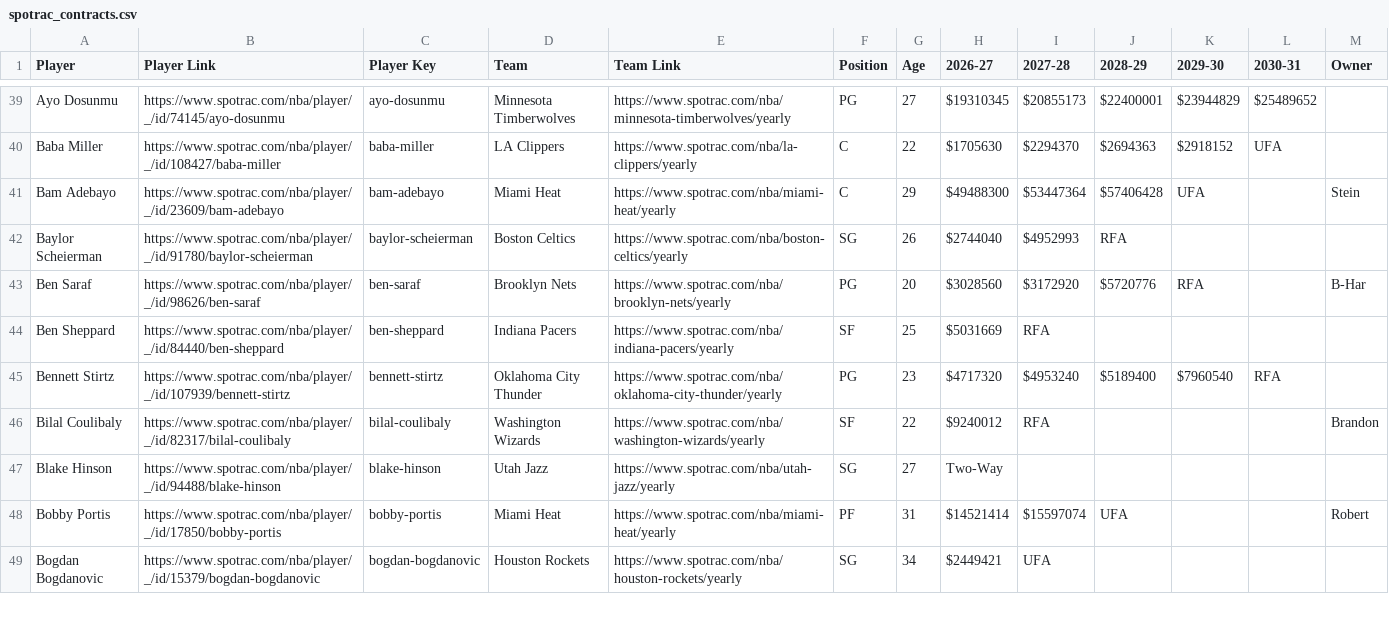
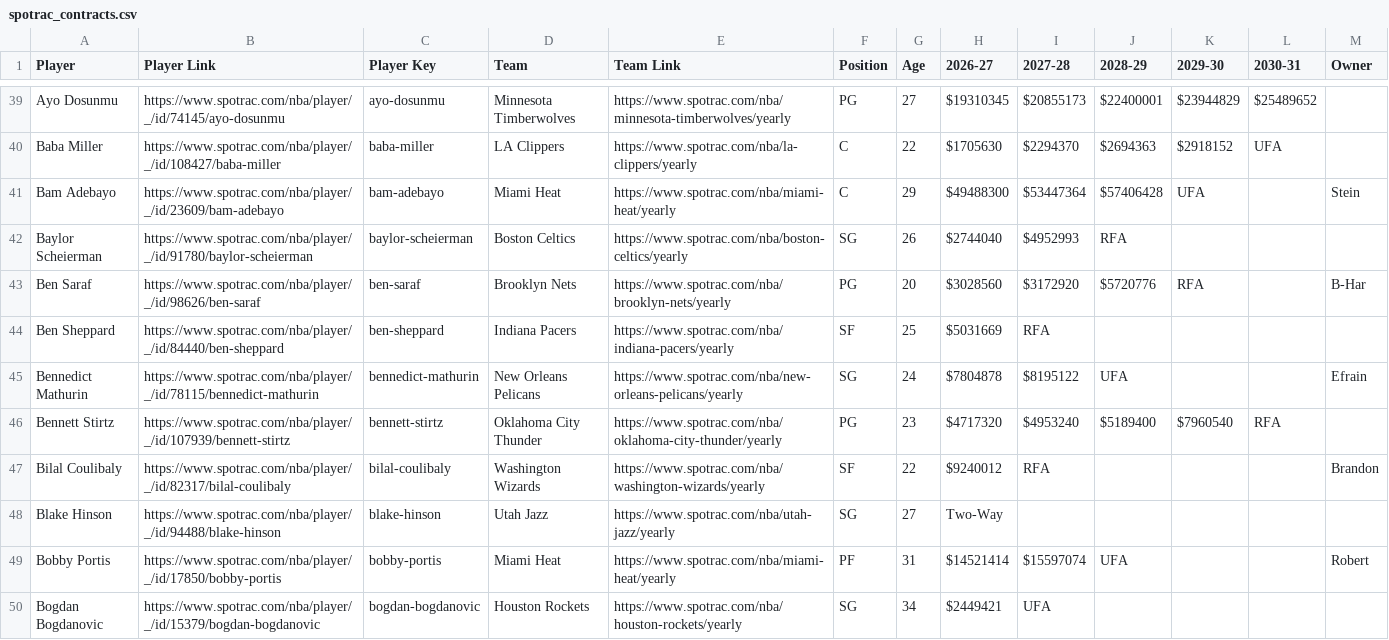
Before and after one commit to b-harr/dmcb, a CSV file: data/spotrac_contracts.csv, drawn as a sheet; only a part is shown, gaps mark what is left out; the diff covers the shown part only; the diff names each change by its address in the sheet, - before the commit and + after, or states it on an @@ line.

Commit message:
Added Bennedict Mathurin (Efrain), Bryce Hopkins, Georges Niang, Jonathan Kuminga, Rafael Castro. Updated Isaiah Evans.
Bennedict Mathurin (SG) (Efrain) - Agreed to a 2 year $16 million contract with New Orleans Pelicans (NOP) - includes 2027-28 Player Option

Jonathan Kuminga (PF) - Signed a 2 year $12.43 million with Minnesota Timberwolves (MIN) - includes 2027-28 Player Option

```diff
--- a/data/spotrac_contracts.csv
+++ b/data/spotrac_contracts.csv
+row 45: Bennedict Mathurin | https://www.spotrac.com/nba/player/_/id/78115/bennedict-mathurin | bennedict-mathurin | New Orleans Pelicans | https://www.spotrac.com/nba/new-orleans-pelicans/yearly | SG | 24 | $7804878 | $8195122 | UFA |  |  | Efrain
```
Also changed, not shown: 4 added rows and 1 edited cell elsewhere in this file, data/contract_types.csv, data/sportsws_positions.csv.
